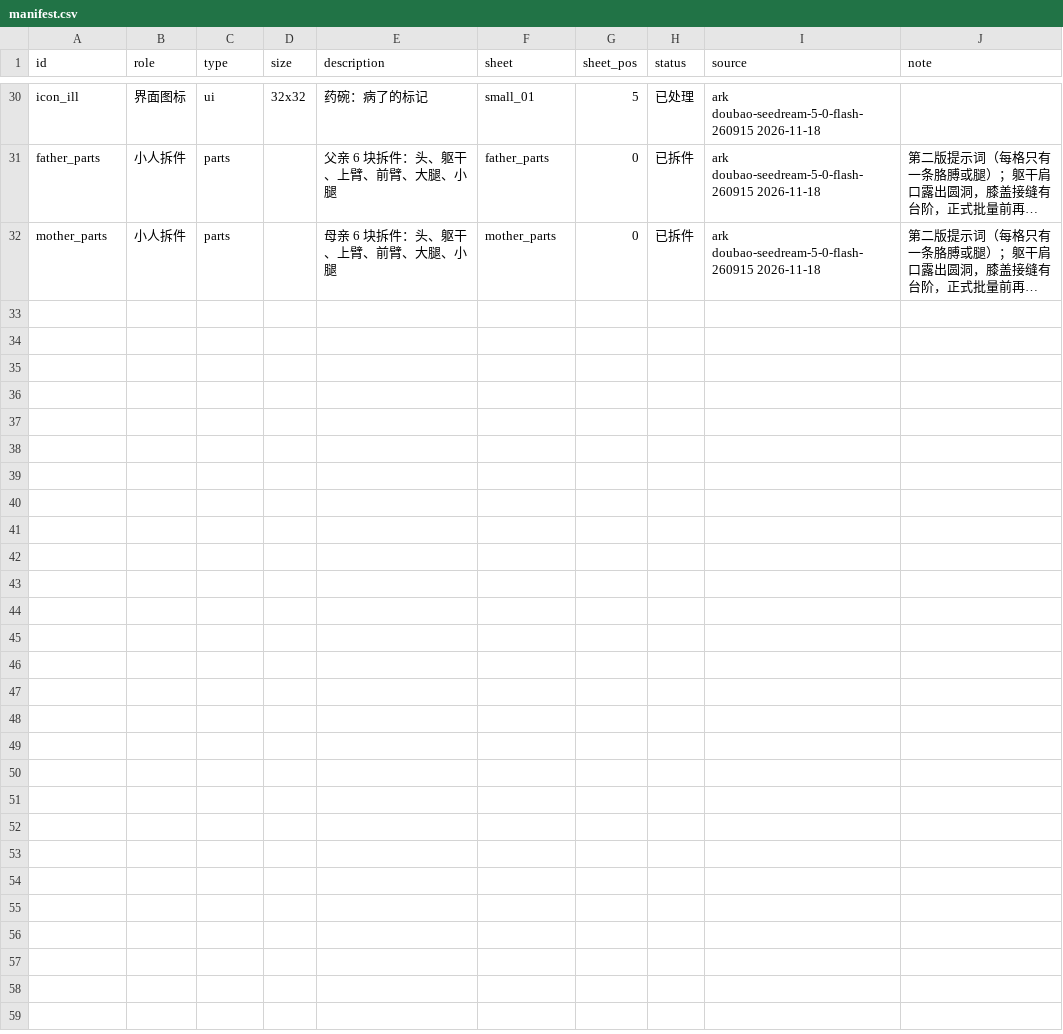
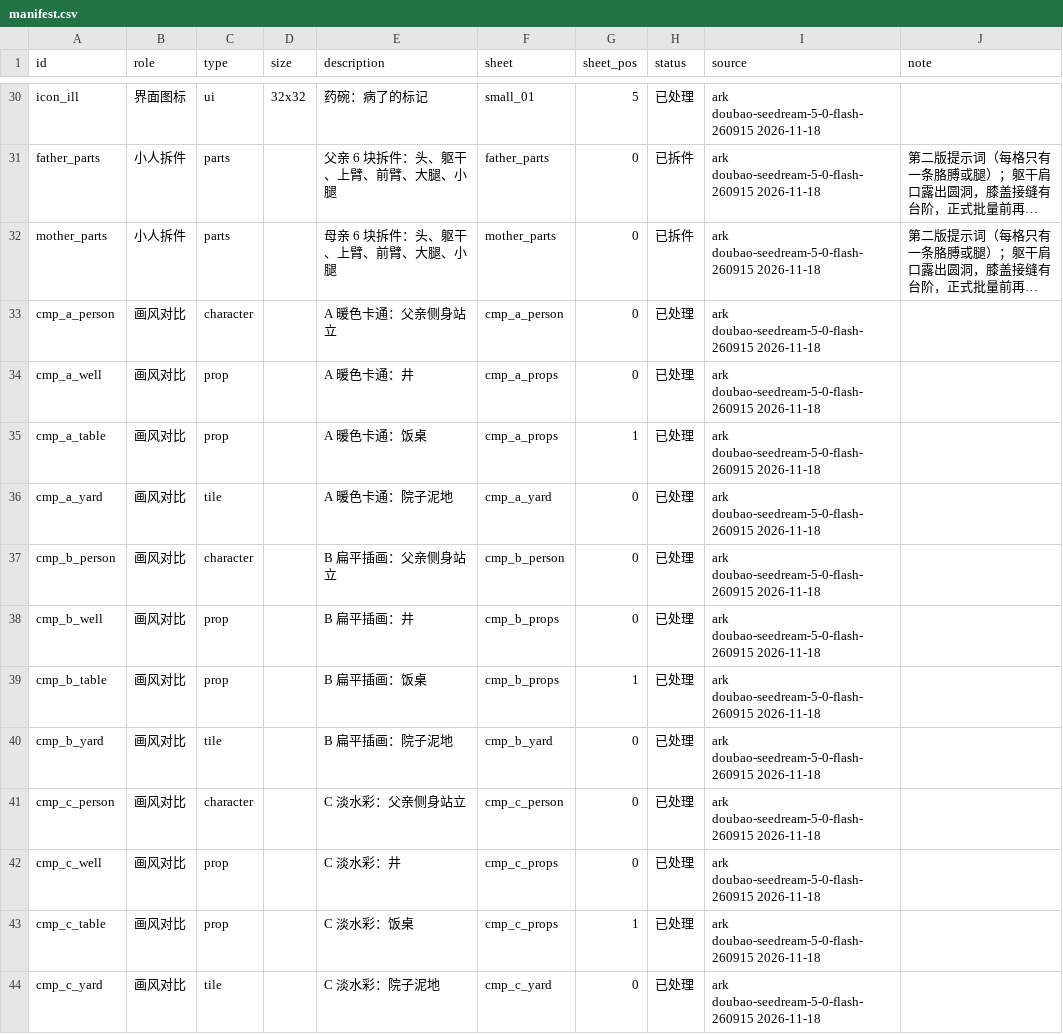
Before and after one commit to salt-byte/virtual-family, a CSV file: assets/gen/manifest.csv, drawn as a sheet; only a part is shown, gaps mark what is left out; long unchanged cells end in …; the diff names each change by its address in the sheet, - before the commit and + after, or states it on an @@ line.

```diff
--- a/assets/gen/manifest.csv
+++ b/assets/gen/manifest.csv
+row 33: cmp_a_person | 画风对比 | character |  | A 暖色卡通：父亲侧身站立 | cmp_a_person | 0 | 已处理 | ark doubao-seedream-5-0-flash-260915 2026-11-18
+row 34: cmp_a_well | 画风对比 | prop |  | A 暖色卡通：井 | cmp_a_props | 0 | 已处理 | ark doubao-seedream-5-0-flash-260915 2026-11-18
+row 35: cmp_a_table | 画风对比 | prop |  | A 暖色卡通：饭桌 | cmp_a_props | 1 | 已处理 | ark doubao-seedream-5-0-flash-260915 2026-11-18
+row 36: cmp_a_yard | 画风对比 | tile |  | A 暖色卡通：院子泥地 | cmp_a_yard | 0 | 已处理 | ark doubao-seedream-5-0-flash-260915 2026-11-18
+row 37: cmp_b_person | 画风对比 | character |  | B 扁平插画：父亲侧身站立 | cmp_b_person | 0 | 已处理 | ark doubao-seedream-5-0-flash-260915 2026-11-18
+row 38: cmp_b_well | 画风对比 | prop |  | B 扁平插画：井 | cmp_b_props | 0 | 已处理 | ark doubao-seedream-5-0-flash-260915 2026-11-18
+row 39: cmp_b_table | 画风对比 | prop |  | B 扁平插画：饭桌 | cmp_b_props | 1 | 已处理 | ark doubao-seedream-5-0-flash-260915 2026-11-18
+row 40: cmp_b_yard | 画风对比 | tile |  | B 扁平插画：院子泥地 | cmp_b_yard | 0 | 已处理 | ark doubao-seedream-5-0-flash-260915 2026-11-18
+row 41: cmp_c_person | 画风对比 | character |  | C 淡水彩：父亲侧身站立 | cmp_c_person | 0 | 已处理 | ark doubao-seedream-5-0-flash-260915 2026-11-18
+row 42: cmp_c_well | 画风对比 | prop |  | C 淡水彩：井 | cmp_c_props | 0 | 已处理 | ark doubao-seedream-5-0-flash-260915 2026-11-18
+row 43: cmp_c_table | 画风对比 | prop |  | C 淡水彩：饭桌 | cmp_c_props | 1 | 已处理 | ark doubao-seedream-5-0-flash-260915 2026-11-18
+row 44: cmp_c_yard | 画风对比 | tile |  | C 淡水彩：院子泥地 | cmp_c_yard | 0 | 已处理 | ark doubao-seedream-5-0-flash-260915 2026-11-18
```
Also changed, not shown: assets/gen/usage.csv, 4 other files.
